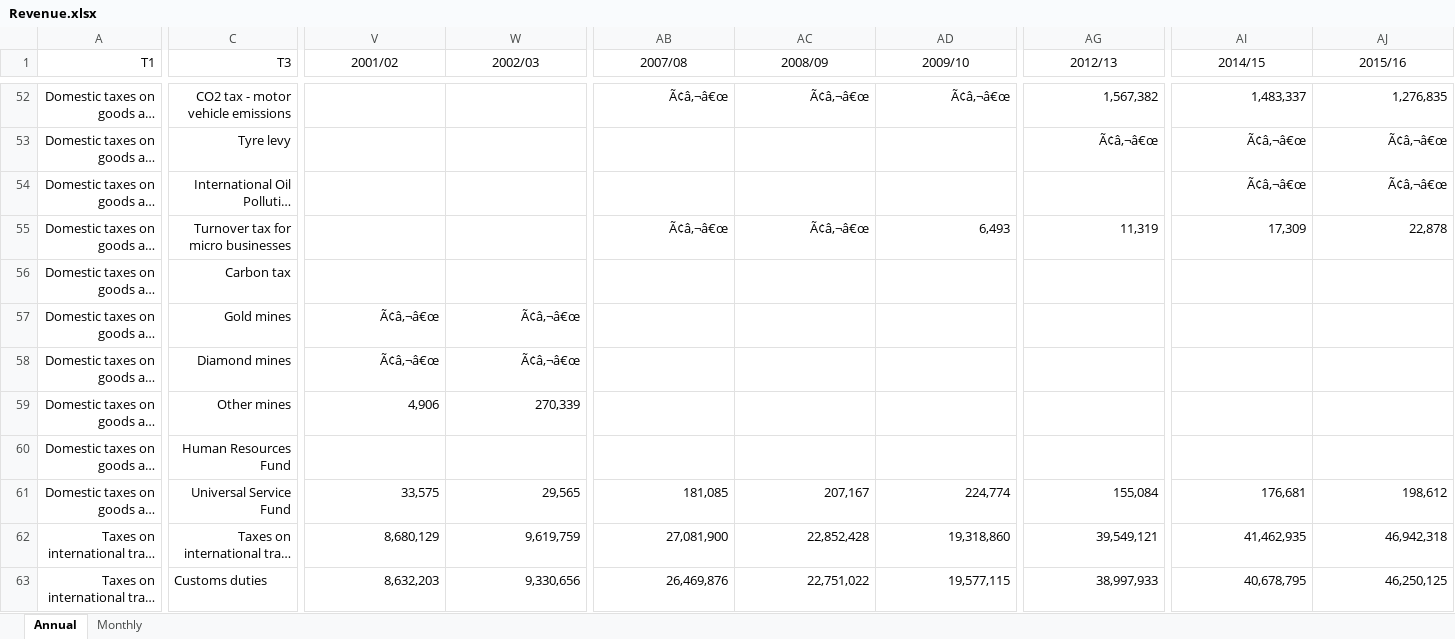
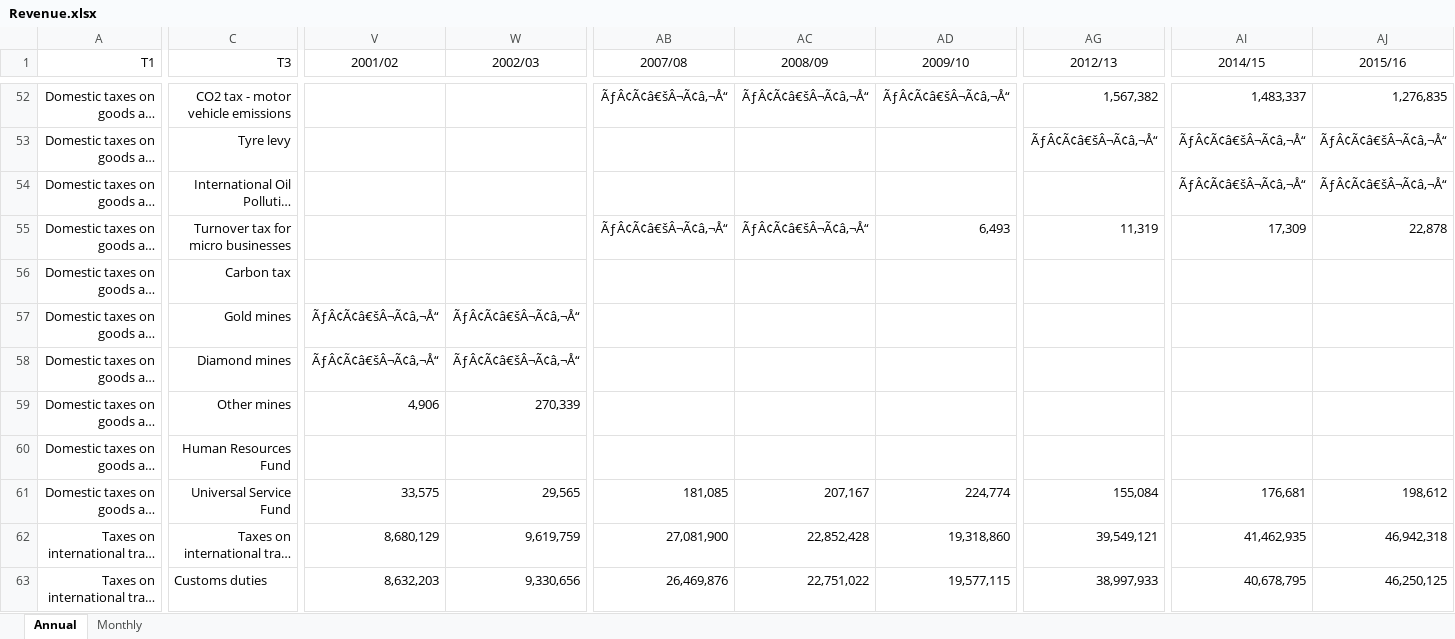
Before and after one commit to chrisaxelson/tax4sa, an Excel workbook: data-raw/SARS/Revenue.xlsx, sheet Annual, drawn as a sheet; only a part is shown, gaps mark what is left out; long unchanged cells end in …; values as stored, in another font and other column widths than the file's, no borders; the diff covers the shown part only; the diff names each change by its address in the sheet, - before the commit and + after, or states it on an @@ line.

```diff
--- a/data-raw/SARS/Revenue.xlsx (sheet Annual)
+++ b/data-raw/SARS/Revenue.xlsx (sheet Annual)
-AB52 (2007/08): Ã¢â‚¬â€œ
+AB52 (2007/08): ÃƒÂ¢Ã¢â€šÂ¬Ã¢â‚¬Å“
-AC52 (2008/09): Ã¢â‚¬â€œ
+AC52 (2008/09): ÃƒÂ¢Ã¢â€šÂ¬Ã¢â‚¬Å“
-AD52 (2009/10): Ã¢â‚¬â€œ
+AD52 (2009/10): ÃƒÂ¢Ã¢â€šÂ¬Ã¢â‚¬Å“
-AG53 (2012/13): Ã¢â‚¬â€œ
+AG53 (2012/13): ÃƒÂ¢Ã¢â€šÂ¬Ã¢â‚¬Å“
-AI53:AI54 (2014/15): Ã¢â‚¬â€œ
+AI53:AI54 (2014/15): ÃƒÂ¢Ã¢â€šÂ¬Ã¢â‚¬Å“
-AJ53:AJ54 (2015/16): Ã¢â‚¬â€œ
+AJ53:AJ54 (2015/16): ÃƒÂ¢Ã¢â€šÂ¬Ã¢â‚¬Å“
-AB55 (2007/08): Ã¢â‚¬â€œ
+AB55 (2007/08): ÃƒÂ¢Ã¢â€šÂ¬Ã¢â‚¬Å“
-AC55 (2008/09): Ã¢â‚¬â€œ
+AC55 (2008/09): ÃƒÂ¢Ã¢â€šÂ¬Ã¢â‚¬Å“
-V57:V58 (2001/02): Ã¢â‚¬â€œ
+V57:V58 (2001/02): ÃƒÂ¢Ã¢â€šÂ¬Ã¢â‚¬Å“
-W57:W58 (2002/03): Ã¢â‚¬â€œ
+W57:W58 (2002/03): ÃƒÂ¢Ã¢â€šÂ¬Ã¢â‚¬Å“
```
Also changed, not shown: 60 edited cells elsewhere in this sheet, sheet Monthly, 11 other files.
